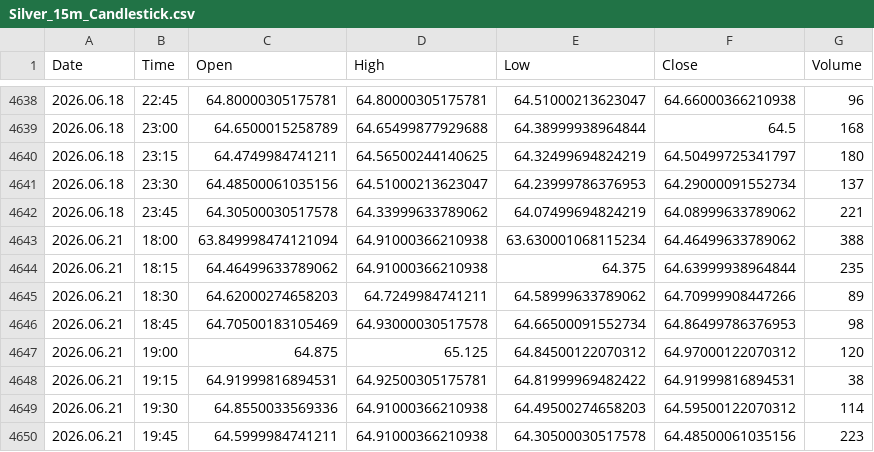
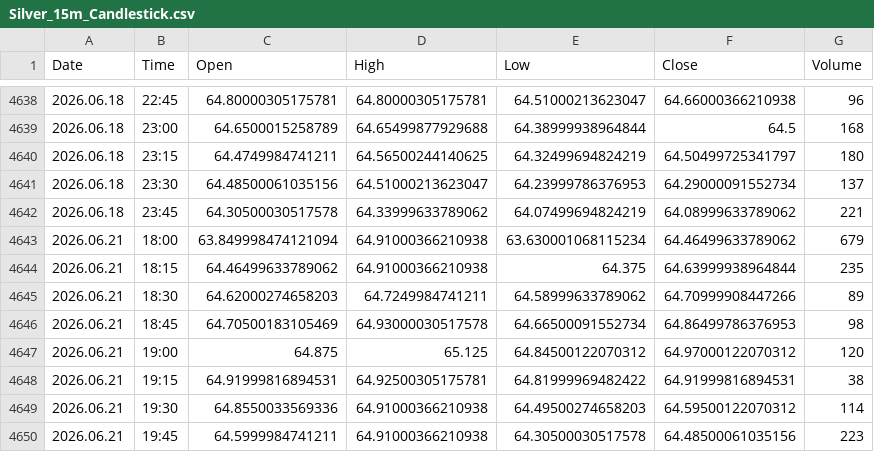
Before and after one commit to Talha4565/MetalMind-SMCForge, a CSV file: Silver Dataset/Silver_15m_Candlestick.csv, drawn as a sheet; only a part is shown, gaps mark what is left out; the diff covers the shown part only.

```diff
--- a/Silver Dataset/Silver_15m_Candlestick.csv
+++ b/Silver Dataset/Silver_15m_Candlestick.csv
@@ -4642,3 +4642,3 @@ Date,Time,Open,High,Low,Close,Volume
 2026.06.18,23:45,64.30500030517578,64.33999633789062,64.07499694824219,64.08999633789062,221
-2026.06.21,18:00,63.849998474121094,64.91000366210938,63.630001068115234,64.46499633789062,388
+2026.06.21,18:00,63.849998474121094,64.91000366210938,63.630001068115234,64.46499633789062,679
 2026.06.21,18:15,64.46499633789062,64.91000366210938,64.375,64.63999938964844,235
```
Also changed, not shown: 23 added rows and 3 edited cells elsewhere in this file, Gold Dataset/Gold_15m_Candlestick.csv, Gold Dataset/Gold_30m_Candlestick.csv, 5 other files.
